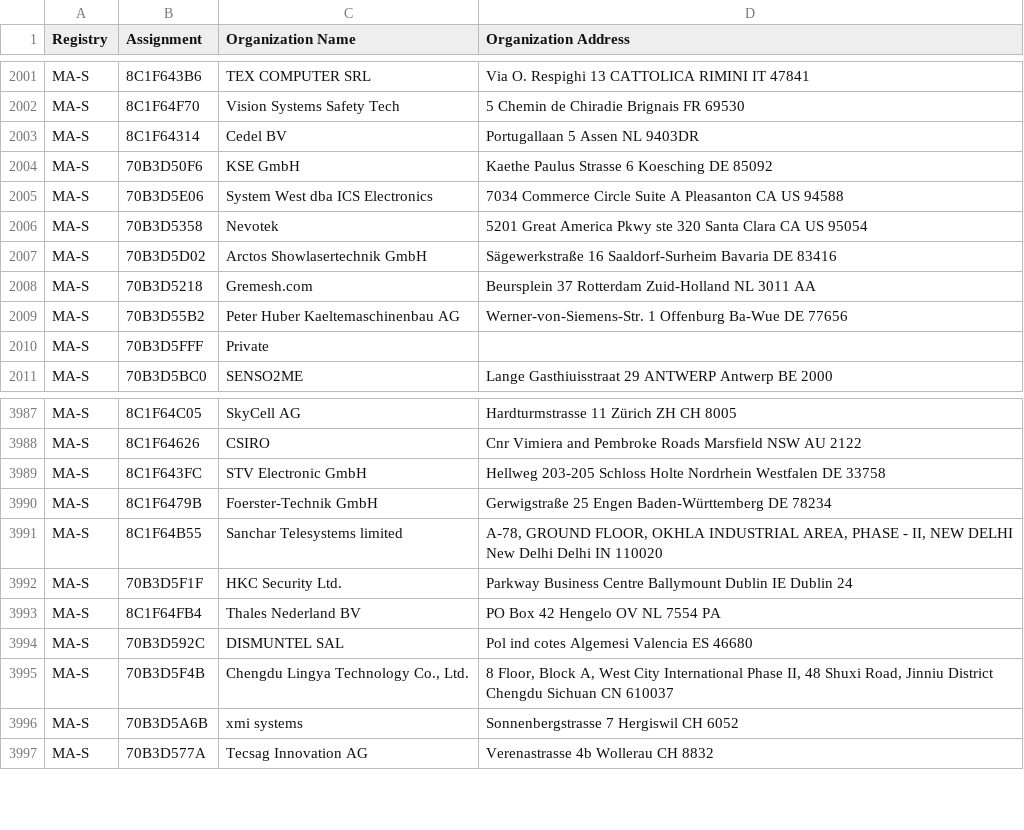
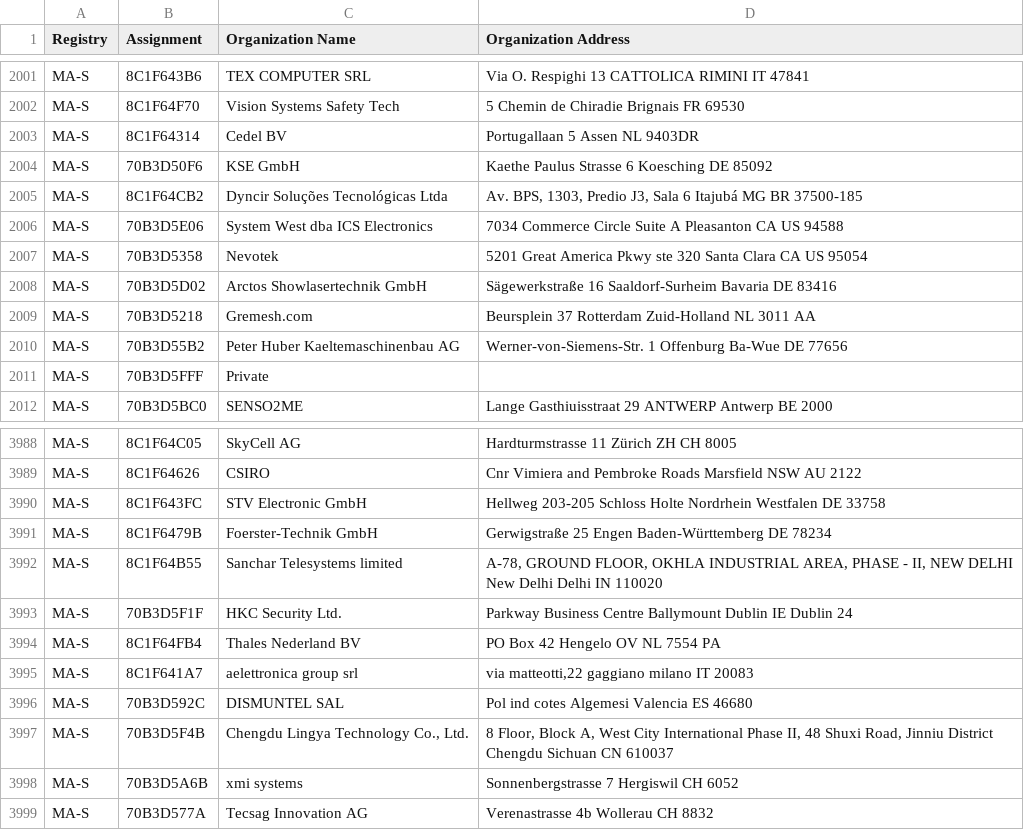
Before and after one commit to hdm/mac-tracker, a CSV file: data/ieee/oui36.csv, drawn as a sheet; only a part is shown, gaps mark what is left out.

```diff
--- a/data/ieee/oui36.csv
+++ b/data/ieee/oui36.csv
@@ -2014,2 +2014,3 @@ MA-S,8C1F64314,Cedel BV,Portugallaan 5 Assen  NL 9403DR
 MA-S,70B3D50F6,KSE GmbH,Kaethe Paulus Strasse 6 Koesching  DE 85092
+MA-S,8C1F64CB2,Dyncir Soluções Tecnológicas Ltda,"Av. BPS, 1303, Predio J3, Sala 6 Itajubá MG BR 37500-185 "
 MA-S,70B3D5E06,System West dba ICS Electronics,7034 Commerce Circle Suite A Pleasanton CA US 94588
@@ -4007,2 +4008,3 @@ MA-S,70B3D5F1F,HKC Security Ltd.,Parkway Business Centre Ballymount Dublin IE Du
 MA-S,8C1F64FB4,Thales Nederland BV,PO Box 42 Hengelo OV NL 7554 PA
+MA-S,8C1F641A7,aelettronica group srl,"via matteotti,22 gaggiano milano IT 20083 "
 MA-S,70B3D592C,DISMUNTEL SAL,Pol ind cotes Algemesi Valencia ES 46680
```
Also changed, not shown: 4 other files.
